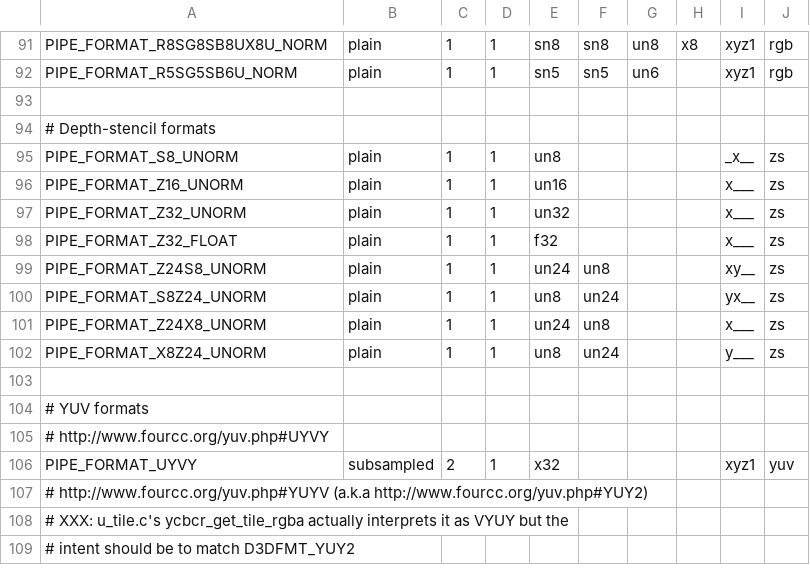
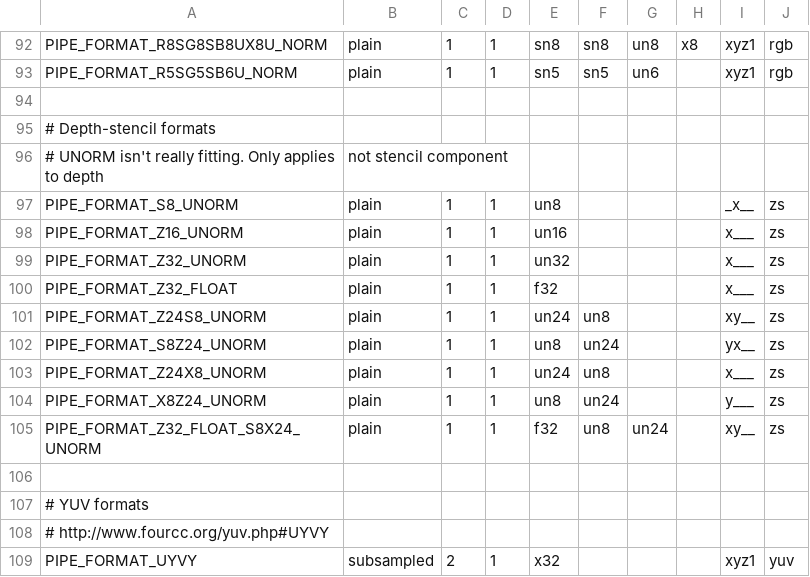
Before and after one commit to openharmony/third_party_mesa3d, a CSV file: src/gallium/auxiliary/util/u_format.csv, drawn as a sheet; only a part is shown, gaps mark what is left out; the shorter side is filled out with more unchanged rows; the diff covers the shown part only; the diff names each change by its address in the sheet, - before the commit and + after, or states it on an @@ line.

Commit message:
gallium: add new texture formats
These are needed for DX10 and/or OGL3.3.

This just adds the formats nothing handles them yet.
PIPE_FORMAT_R1_UNORM can't be used currently as it requires special filter.
Need to reclassify compressed formats at some point.

```diff
--- a/src/gallium/auxiliary/util/u_format.csv
+++ b/src/gallium/auxiliary/util/u_format.csv
+row 96: # UNORM isn't really fitting. Only applies to depth | not stencil component
+row 105: PIPE_FORMAT_Z32_FLOAT_S8X24_UNORM | plain | 1 | 1 | f32 | un8 | un24 |  | xy__ | zs
```
Also changed, not shown: 18 added rows elsewhere in this file, 1 other file.
